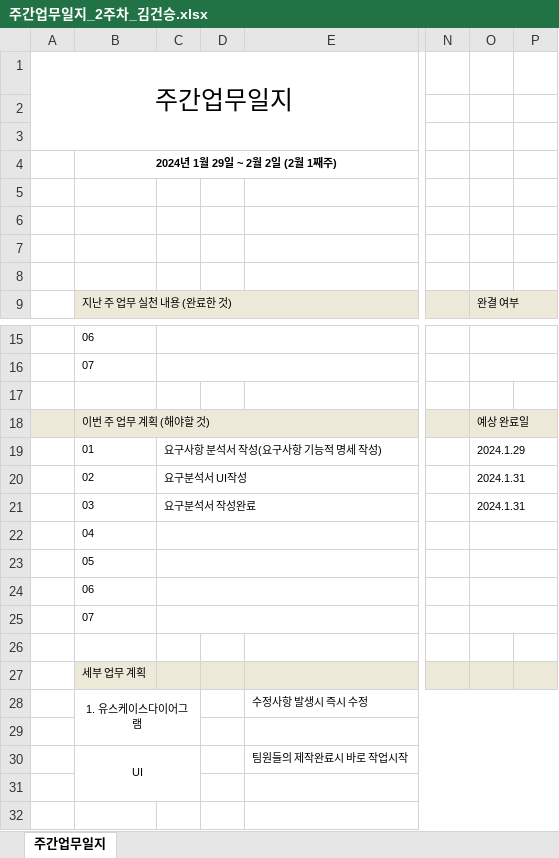
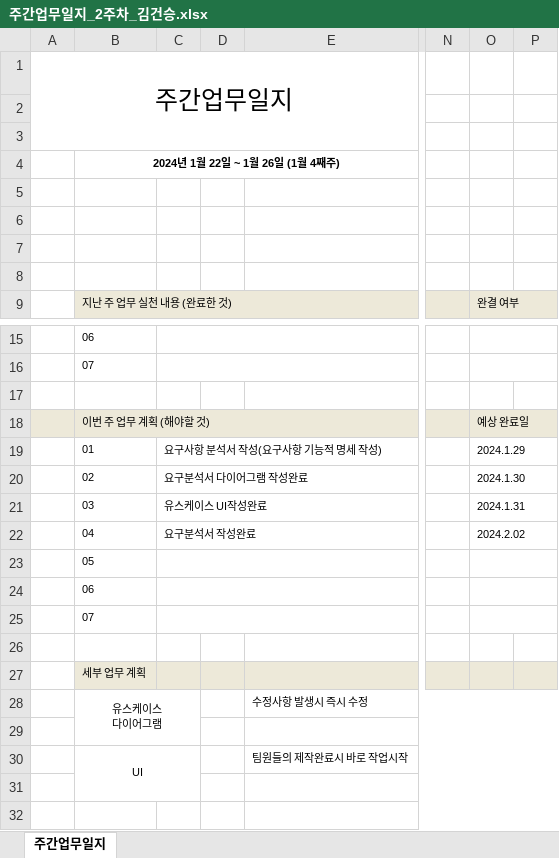
Before and after one commit to juhyeonjong2/DongStagram, an Excel workbook: Documents/2. 주간보고서/2. 주간업무/2주차/주간업무일지_2주차_김건승.xlsx, sheet 주간업무일지, drawn as a sheet; only a part is shown, gaps mark what is left out; values as stored, in another font and other column widths than the file's, no borders; removed rows and columns are numbered as before the commit, all else as after; rows hold the shown columns only; ↵ is a line break in a cell; the diff names each change by its address in the sheet, - before the commit and + after, or states it on an @@ line.

Commit message:
주간 업무 보고
2024.01.29

```diff
--- a/Documents/2. 주간보고서/2. 주간업무/2주차/주간업무일지_2주차_김건승.xlsx (sheet 주간업무일지)
+++ b/Documents/2. 주간보고서/2. 주간업무/2주차/주간업무일지_2주차_김건승.xlsx (sheet 주간업무일지)
-B4: 2024년 1월 29일 ~ 2월 2일 (2월 1째주)
+B4: 2024년 1월 22일 ~ 1월 26일 (1월 4째주)
-C20: 요구분석서 UI작성
+C20: 요구분석서 다이어그램 작성완료
-O20: 2024.1.31
+O20: 2024.1.30
-C21: 요구분석서 작성완료
+C21: 유스케이스 UI작성완료
-row 22:  | 04
+row 22:  | 04 | 요구분석서 작성완료 |  |  |  | 2024.2.02
-B28: 1. 유스케이스다이어그램
+B28: 유스케이스 ↵ 다이어그램
```
